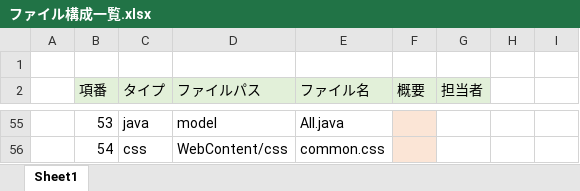
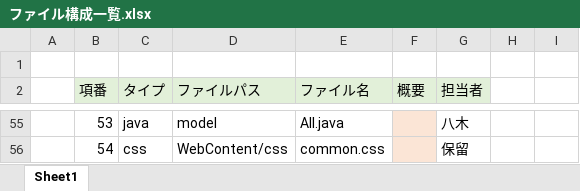
Before and after one commit to DOJO-2021/YSL7, an Excel workbook: ファイル構成一覧.xlsx, sheet Sheet1, drawn as a sheet; only a part is shown, gaps mark what is left out; values as stored, in another font and other column widths than the file's, no borders; the diff covers the shown part only; the diff names each change by its address in the sheet, - before the commit and + after, or states it on an @@ line.

```diff
--- a/ファイル構成一覧.xlsx (sheet Sheet1)
+++ b/ファイル構成一覧.xlsx (sheet Sheet1)
-G55 (担当者): (empty)
+G55 (担当者): 八木
-G56 (担当者): (empty)
+G56 (担当者): 保留
```
Also changed, not shown: 50 edited cells elsewhere in this sheet.
